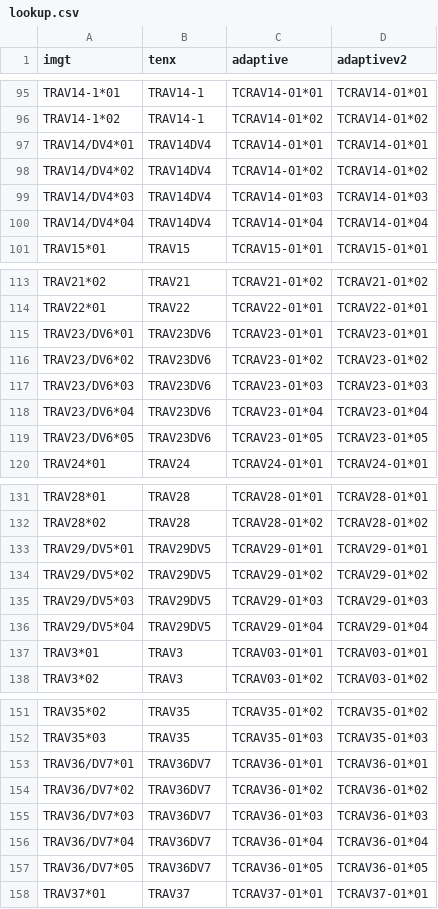
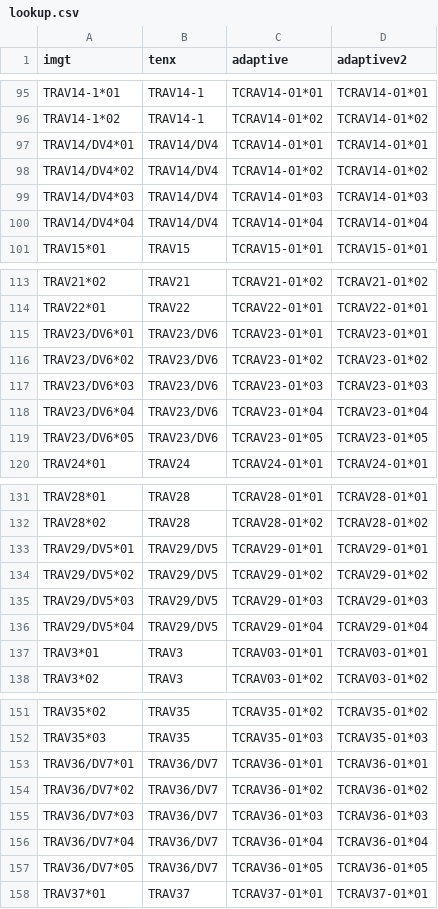
Before and after one commit to seshadrilab/tcrconvert, a CSV file: tcrconvert/data/human/lookup.csv, drawn as a sheet; only a part is shown, gaps mark what is left out; the diff covers the shown part only.

```diff
--- a/tcrconvert/data/human/lookup.csv
+++ b/tcrconvert/data/human/lookup.csv
@@ -96,6 +96,6 @@ TRAV14-1*01,TRAV14-1,TCRAV14-01*01,TCRAV14-01*01
 TRAV14-1*02,TRAV14-1,TCRAV14-01*02,TCRAV14-01*02
-TRAV14/DV4*01,TRAV14DV4,TCRAV14-01*01,TCRAV14-01*01
-TRAV14/DV4*02,TRAV14DV4,TCRAV14-01*02,TCRAV14-01*02
-TRAV14/DV4*03,TRAV14DV4,TCRAV14-01*03,TCRAV14-01*03
-TRAV14/DV4*04,TRAV14DV4,TCRAV14-01*04,TCRAV14-01*04
+TRAV14/DV4*01,TRAV14/DV4,TCRAV14-01*01,TCRAV14-01*01
+TRAV14/DV4*02,TRAV14/DV4,TCRAV14-01*02,TCRAV14-01*02
+TRAV14/DV4*03,TRAV14/DV4,TCRAV14-01*03,TCRAV14-01*03
+TRAV14/DV4*04,TRAV14/DV4,TCRAV14-01*04,TCRAV14-01*04
 TRAV15*01,TRAV15,TCRAV15-01*01,TCRAV15-01*01
@@ -114,7 +114,7 @@ TRAV21*02,TRAV21,TCRAV21-01*02,TCRAV21-01*02
 TRAV22*01,TRAV22,TCRAV22-01*01,TCRAV22-01*01
-TRAV23/DV6*01,TRAV23DV6,TCRAV23-01*01,TCRAV23-01*01
-TRAV23/DV6*02,TRAV23DV6,TCRAV23-01*02,TCRAV23-01*02
-TRAV23/DV6*03,TRAV23DV6,TCRAV23-01*03,TCRAV23-01*03
-TRAV23/DV6*04,TRAV23DV6,TCRAV23-01*04,TCRAV23-01*04
-TRAV23/DV6*05,TRAV23DV6,TCRAV23-01*05,TCRAV23-01*05
+TRAV23/DV6*01,TRAV23/DV6,TCRAV23-01*01,TCRAV23-01*01
+TRAV23/DV6*02,TRAV23/DV6,TCRAV23-01*02,TCRAV23-01*02
+TRAV23/DV6*03,TRAV23/DV6,TCRAV23-01*03,TCRAV23-01*03
+TRAV23/DV6*04,TRAV23/DV6,TCRAV23-01*04,TCRAV23-01*04
+TRAV23/DV6*05,TRAV23/DV6,TCRAV23-01*05,TCRAV23-01*05
 TRAV24*01,TRAV24,TCRAV24-01*01,TCRAV24-01*01
@@ -132,6 +132,6 @@ TRAV28*01,TRAV28,TCRAV28-01*01,TCRAV28-01*01
 TRAV28*02,TRAV28,TCRAV28-01*02,TCRAV28-01*02
-TRAV29/DV5*01,TRAV29DV5,TCRAV29-01*01,TCRAV29-01*01
-TRAV29/DV5*02,TRAV29DV5,TCRAV29-01*02,TCRAV29-01*02
-TRAV29/DV5*03,TRAV29DV5,TCRAV29-01*03,TCRAV29-01*03
-TRAV29/DV5*04,TRAV29DV5,TCRAV29-01*04,TCRAV29-01*04
+TRAV29/DV5*01,TRAV29/DV5,TCRAV29-01*01,TCRAV29-01*01
+TRAV29/DV5*02,TRAV29/DV5,TCRAV29-01*02,TCRAV29-01*02
+TRAV29/DV5*03,TRAV29/DV5,TCRAV29-01*03,TCRAV29-01*03
+TRAV29/DV5*04,TRAV29/DV5,TCRAV29-01*04,TCRAV29-01*04
 TRAV3*01,TRAV3,TCRAV03-01*01,TCRAV03-01*01
@@ -152,7 +152,7 @@ TRAV35*02,TRAV35,TCRAV35-01*02,TCRAV35-01*02
 TRAV35*03,TRAV35,TCRAV35-01*03,TCRAV35-01*03
-TRAV36/DV7*01,TRAV36DV7,TCRAV36-01*01,TCRAV36-01*01
-TRAV36/DV7*02,TRAV36DV7,TCRAV36-01*02,TCRAV36-01*02
-TRAV36/DV7*03,TRAV36DV7,TCRAV36-01*03,TCRAV36-01*03
-TRAV36/DV7*04,TRAV36DV7,TCRAV36-01*04,TCRAV36-01*04
-TRAV36/DV7*05,TRAV36DV7,TCRAV36-01*05,TCRAV36-01*05
+TRAV36/DV7*01,TRAV36/DV7,TCRAV36-01*01,TCRAV36-01*01
+TRAV36/DV7*02,TRAV36/DV7,TCRAV36-01*02,TCRAV36-01*02
+TRAV36/DV7*03,TRAV36/DV7,TCRAV36-01*03,TCRAV36-01*03
+TRAV36/DV7*04,TRAV36/DV7,TCRAV36-01*04,TCRAV36-01*04
+TRAV36/DV7*05,TRAV36/DV7,TCRAV36-01*05,TCRAV36-01*05
 TRAV37*01,TRAV37,TCRAV37-01*01,TCRAV37-01*01
```
Also changed, not shown: 1 edited cell elsewhere in this file, tcrconvert/data/human/lookup_from_adaptive.csv, tcrconvert/data/mouse/lookup.csv, 12 other files.
